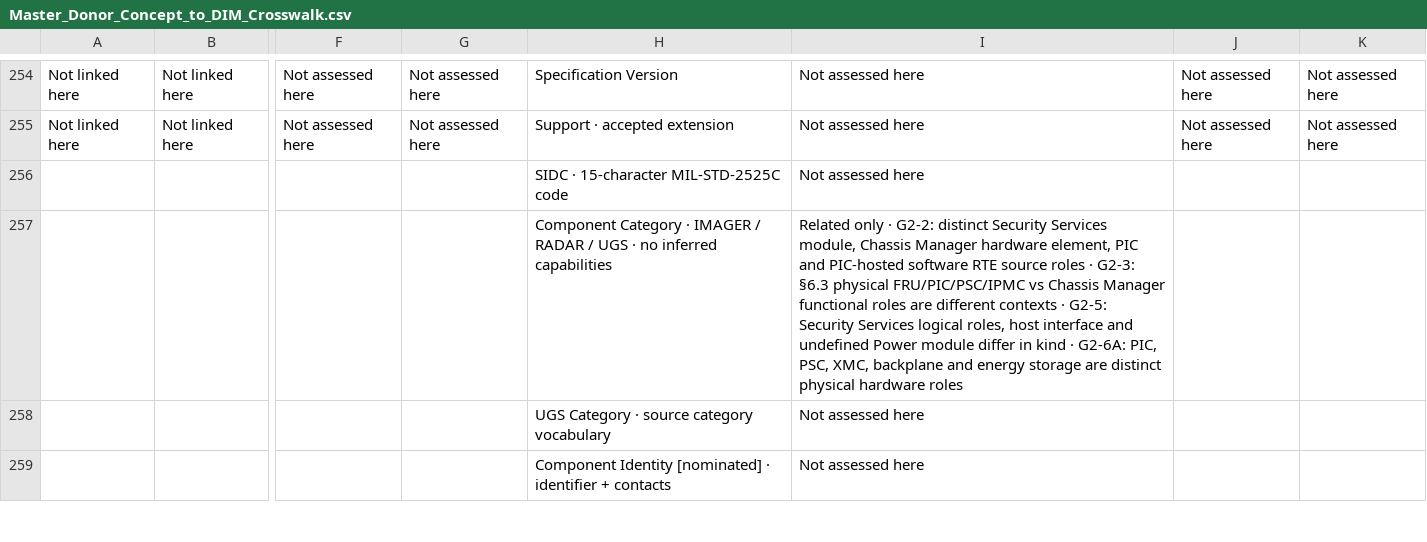
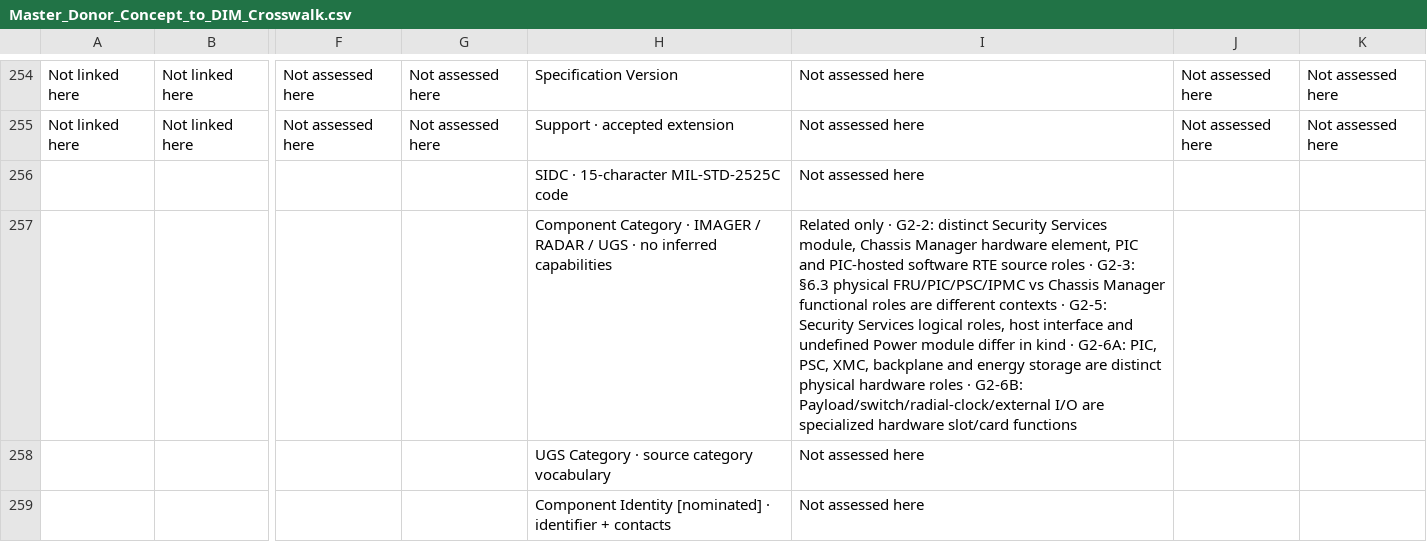
Before and after one commit to OS4CSAPI/glaux-client, a CSV file: Docs/Research/DIM_Profile_V2/Donor_DIM_Crosswalk/Master_Donor_Concept_to_DIM_Crosswalk.csv, drawn as a sheet; only a part is shown, gaps mark what is left out; the diff covers the shown part only; the diff names each change by its address in the sheet, - before the commit and + after, or states it on an @@ line.

```diff
--- a/Docs/Research/DIM_Profile_V2/Donor_DIM_Crosswalk/Master_Donor_Concept_to_DIM_Crosswalk.csv
+++ b/Docs/Research/DIM_Profile_V2/Donor_DIM_Crosswalk/Master_Donor_Concept_to_DIM_Crosswalk.csv
-I257: …hardware roles
+I257: …hardware roles · G2-6B: Payload/switch/radial-clock/external I/O are specialized hardware slot/card functions
```
Also changed, not shown: 25 edited cells elsewhere in this file.
